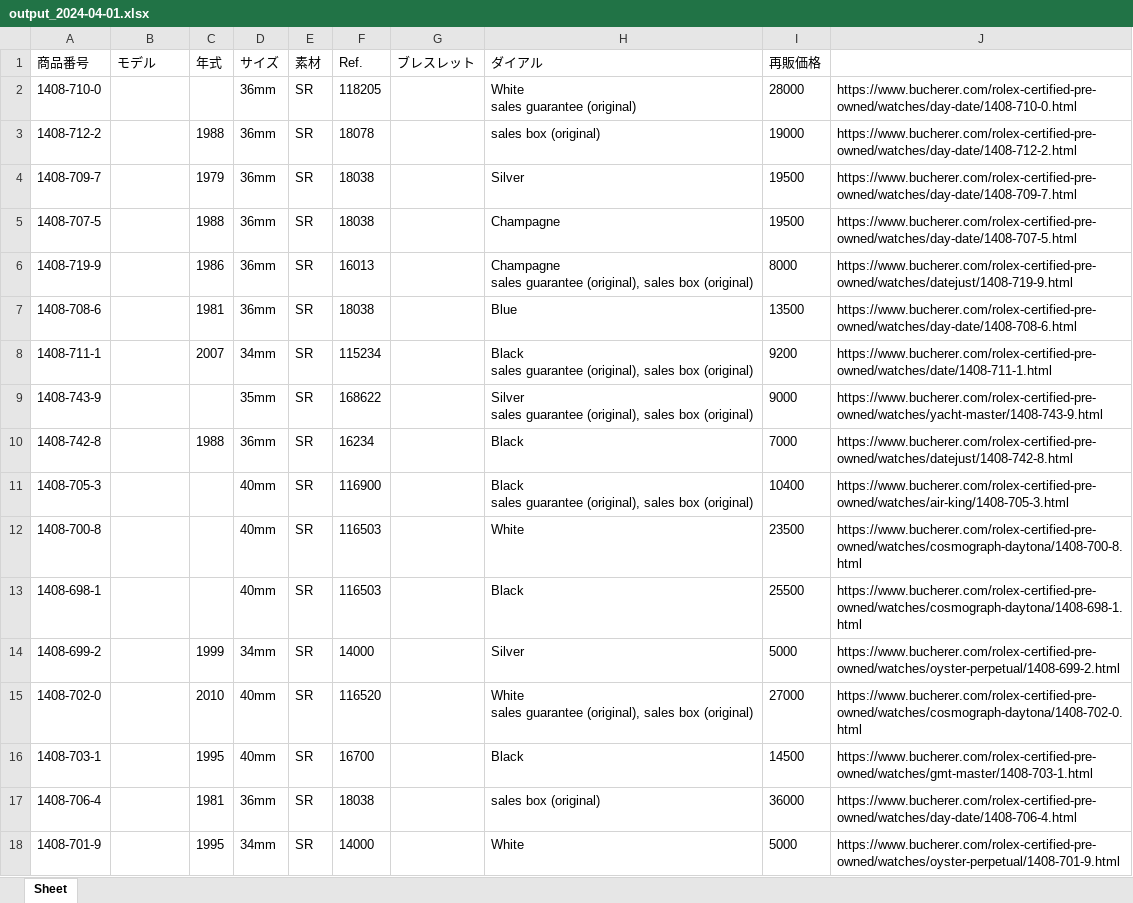
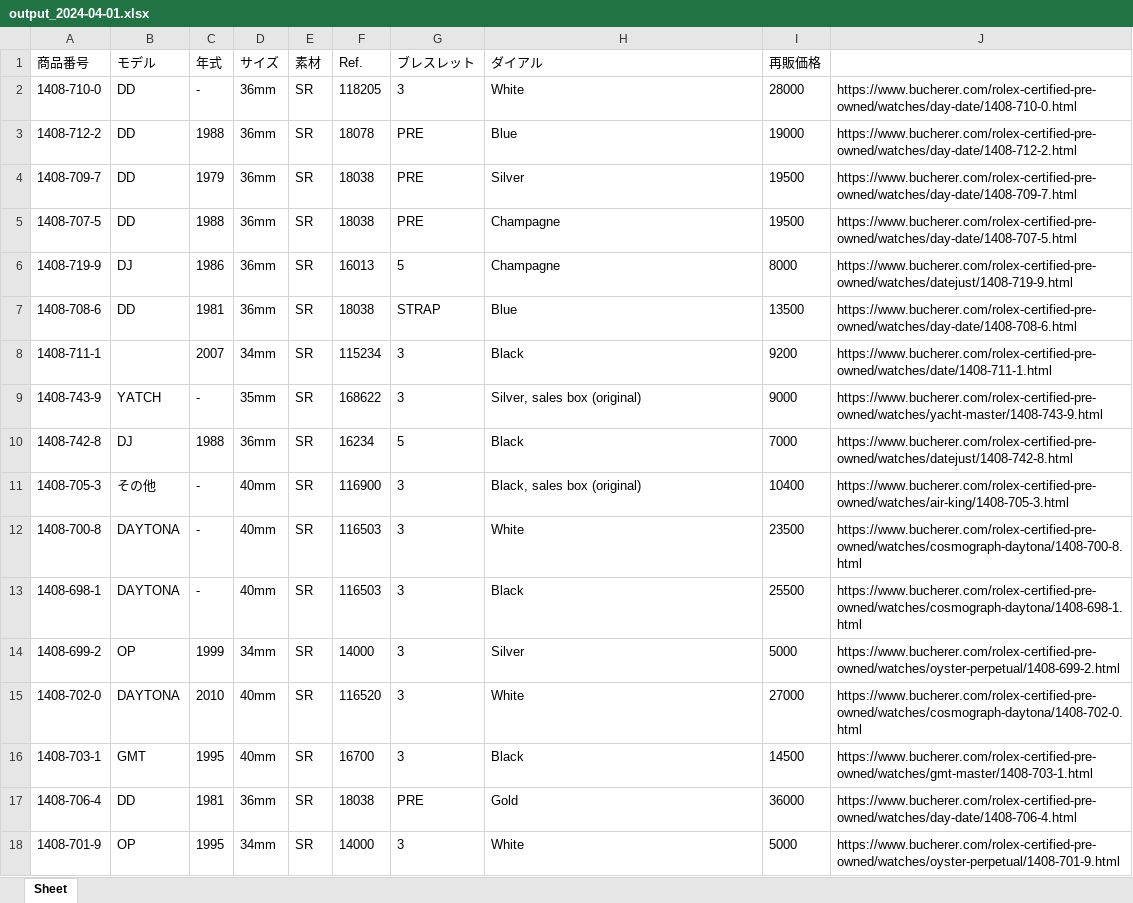
Before and after one commit to mar-gitacount/Buchererdata, an Excel workbook: haken/エクセル/過去分/output_2024-04-01.xlsx, sheet Sheet, drawn as a sheet; only a part is shown; values as stored, in another font and other column widths than the file's, no borders; ↵ is a line break in a cell; the diff covers the shown part only; the diff names each change by its address in the sheet, - before the commit and + after, or states it on an @@ line.

```diff
--- a/haken/エクセル/過去分/output_2024-04-01.xlsx (sheet Sheet)
+++ b/haken/エクセル/過去分/output_2024-04-01.xlsx (sheet Sheet)
-B2:B5 (モデル): (empty)
+B2:B5 (モデル): DD
-C2 (年式): (empty)
+C2 (年式): -
-G2 (ブレスレット): (empty)
+G2 (ブレスレット): 3
-H2 (ダイアル): White ↵ sales guarantee (original)
+H2 (ダイアル): White
-G3:G5 (ブレスレット): (empty)
+G3:G5 (ブレスレット): PRE
-H3 (ダイアル): sales box (original)
+H3 (ダイアル): Blue
-B6 (モデル): (empty)
+B6 (モデル): DJ
-G6 (ブレスレット): (empty)
+G6 (ブレスレット): 5
-H6 (ダイアル): Champagne ↵ sales guarantee (original), sales box (original)
+H6 (ダイアル): Champagne
-B7 (モデル): (empty)
+B7 (モデル): DD
-G7 (ブレスレット): (empty)
+G7 (ブレスレット): STRAP
-G8:G9 (ブレスレット): (empty)
+G8:G9 (ブレスレット): 3
-H8 (ダイアル): Black ↵ sales guarantee (original), sales box (original)
+H8 (ダイアル): Black
-B9 (モデル): (empty)
+B9 (モデル): YATCH
-C9 (年式): (empty)
+C9 (年式): -
-H9 (ダイアル): Silver ↵ sales guarantee (original), sales box (original)
+H9 (ダイアル): Silver, sales box (original)
-B10 (モデル): (empty)
+B10 (モデル): DJ
-G10 (ブレスレット): (empty)
+G10 (ブレスレット): 5
-B11 (モデル): (empty)
+B11 (モデル): その他
-C11:C13 (年式): (empty)
+C11:C13 (年式): -
-G11:G16 (ブレスレット): (empty)
+G11:G16 (ブレスレット): 3
-H11 (ダイアル): Black ↵ sales guarantee (original), sales box (original)
+H11 (ダイアル): Black, sales box (original)
-B12:B13 (モデル): (empty)
+B12:B13 (モデル): DAYTONA
-B14 (モデル): (empty)
+B14 (モデル): OP
-B15 (モデル): (empty)
+B15 (モデル): DAYTONA
-H15 (ダイアル): White ↵ sales guarantee (original), sales box (original)
+H15 (ダイアル): White
-B16 (モデル): (empty)
+B16 (モデル): GMT
-B17 (モデル): (empty)
+B17 (モデル): DD
-G17 (ブレスレット): (empty)
+G17 (ブレスレット): PRE
-H17 (ダイアル): sales box (original)
+H17 (ダイアル): Gold
-B18 (モデル): (empty)
+B18 (モデル): OP
-G18 (ブレスレット): (empty)
+G18 (ブレスレット): 3
```
Also changed, not shown: 66 edited cells elsewhere in this sheet, haken/エクセル/過去分/output_2024-03-11.xlsx, 45 other files.
